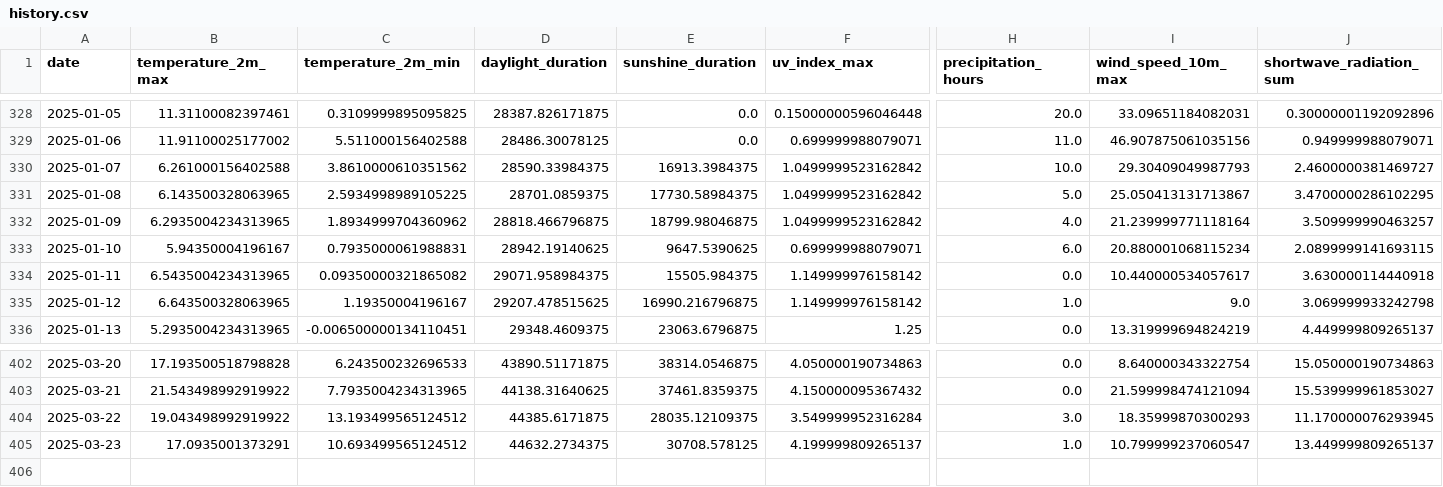
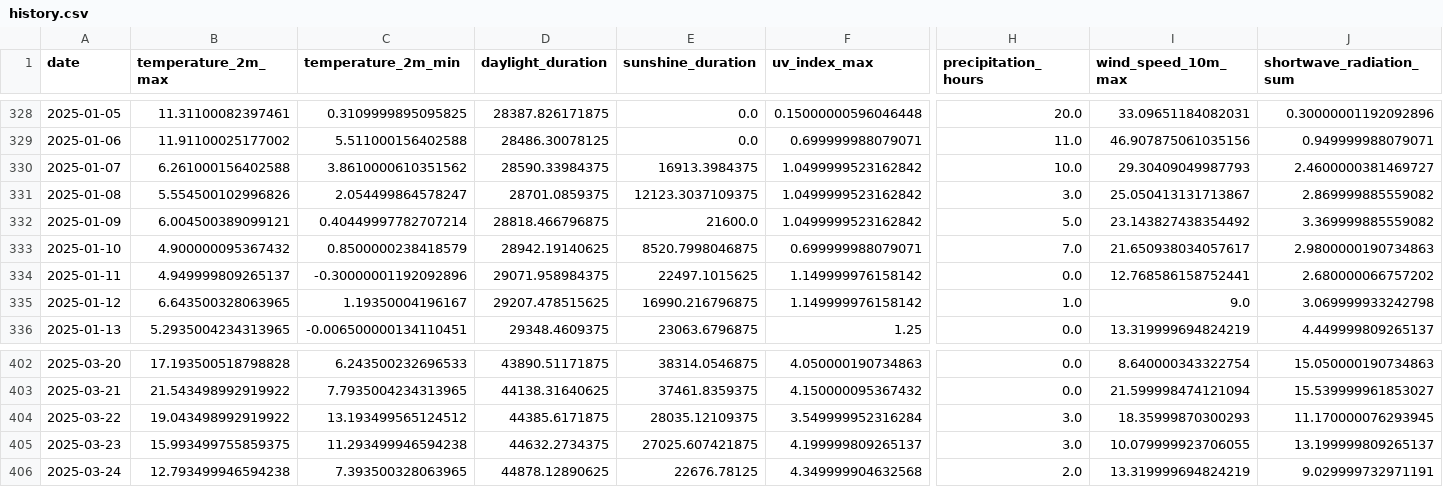
Before and after one commit to koaning/solah, a CSV file: data/history.csv, drawn as a sheet; only a part is shown, gaps mark what is left out; rows hold the shown columns only; the diff names each change by its address in the sheet, - before the commit and + after, or states it on an @@ line.

```diff
--- a/data/history.csv
+++ b/data/history.csv
-B331 (temperature_2m_max): 6.143500328063965
+B331 (temperature_2m_max): 5.554500102996826
-C331 (temperature_2m_min): 2.5934998989105225
+C331 (temperature_2m_min): 2.054499864578247
-E331 (sunshine_duration): 17730.58984375
+E331 (sunshine_duration): 12123.3037109375
-H331 (precipitation_hours): 5.0
+H331 (precipitation_hours): 3.0
-J331 (shortwave_radiation_sum): 3.4700000286102295
+J331 (shortwave_radiation_sum): 2.869999885559082
-B332 (temperature_2m_max): 6.2935004234313965
+B332 (temperature_2m_max): 6.004500389099121
-C332 (temperature_2m_min): 1.8934999704360962
+C332 (temperature_2m_min): 0.40449997782707214
-E332 (sunshine_duration): 18799.98046875
+E332 (sunshine_duration): 21600.0
-H332 (precipitation_hours): 4.0
+H332 (precipitation_hours): 5.0
-I332 (wind_speed_10m_max): 21.239999771118164
+I332 (wind_speed_10m_max): 23.143827438354492
-J332 (shortwave_radiation_sum): 3.509999990463257
+J332 (shortwave_radiation_sum): 3.369999885559082
-B333 (temperature_2m_max): 5.94350004196167
+B333 (temperature_2m_max): 4.900000095367432
-C333 (temperature_2m_min): 0.7935000061988831
+C333 (temperature_2m_min): 0.8500000238418579
-E333 (sunshine_duration): 9647.5390625
+E333 (sunshine_duration): 8520.7998046875
-H333 (precipitation_hours): 6.0
+H333 (precipitation_hours): 7.0
-I333 (wind_speed_10m_max): 20.880001068115234
+I333 (wind_speed_10m_max): 21.650938034057617
-J333 (shortwave_radiation_sum): 2.0899999141693115
+J333 (shortwave_radiation_sum): 2.9800000190734863
-B334 (temperature_2m_max): 6.5435004234313965
+B334 (temperature_2m_max): 4.949999809265137
-C334 (temperature_2m_min): 0.09350000321865082
+C334 (temperature_2m_min): -0.30000001192092896
-E334 (sunshine_duration): 15505.984375
+E334 (sunshine_duration): 22497.1015625
-I334 (wind_speed_10m_max): 10.440000534057617
+I334 (wind_speed_10m_max): 12.768586158752441
-J334 (shortwave_radiation_sum): 3.630000114440918
+J334 (shortwave_radiation_sum): 2.680000066757202
-B405 (temperature_2m_max): 17.0935001373291
+B405 (temperature_2m_max): 15.993499755859375
-C405 (temperature_2m_min): 10.693499565124512
+C405 (temperature_2m_min): 11.293499946594238
-E405 (sunshine_duration): 30708.578125
+E405 (sunshine_duration): 27025.607421875
-H405 (precipitation_hours): 1.0
+H405 (precipitation_hours): 3.0
-I405 (wind_speed_10m_max): 10.799999237060547
+I405 (wind_speed_10m_max): 10.079999923706055
-J405 (shortwave_radiation_sum): 13.449999809265137
+J405 (shortwave_radiation_sum): 13.199999809265137
+row 406: 2025-03-24 | 12.793499946594238 | 7.393500328063965 | 44878.12890625 | 22676.78125 | 4.349999904632568 | 2.0 | 13.319999694824219 | 9.029999732971191
```
Also changed, not shown: data/merged.csv.
